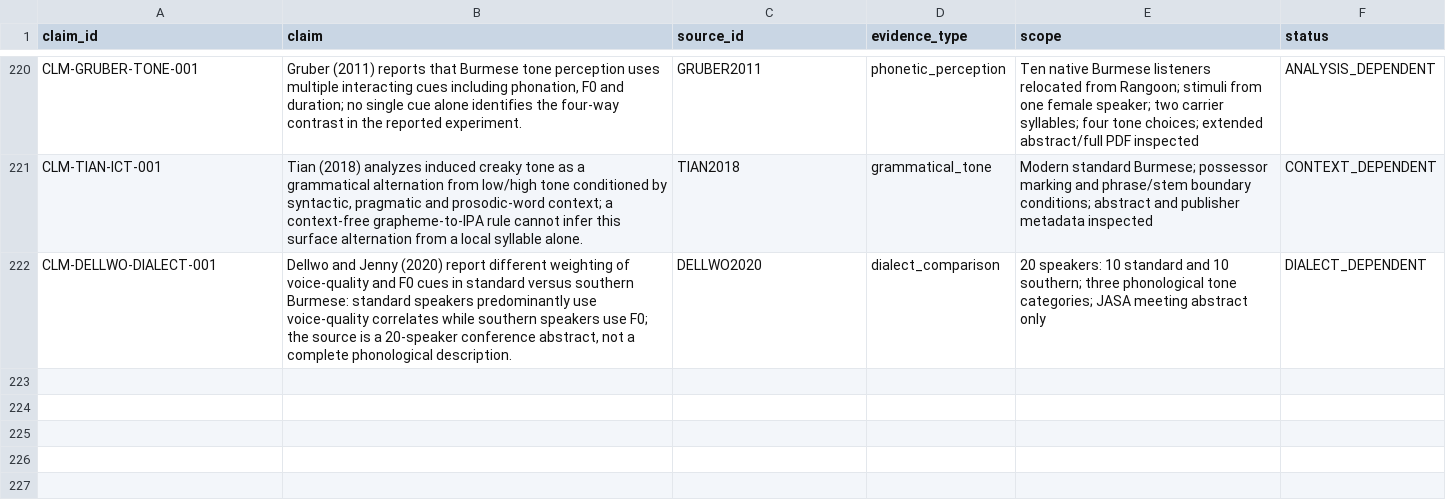
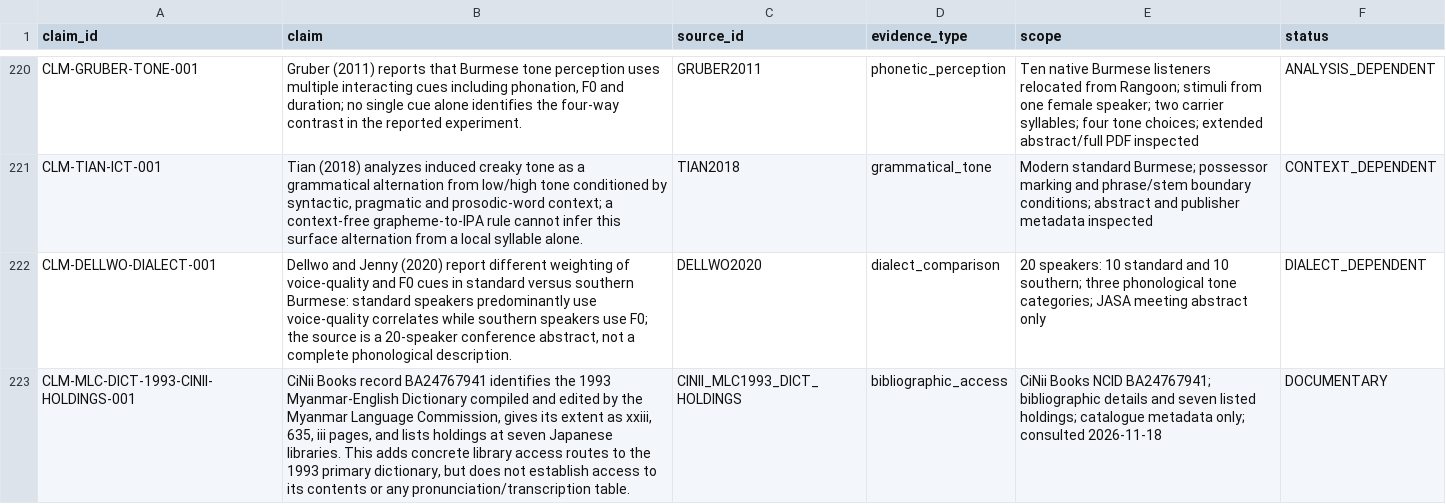
Before and after one commit to ClippyFirst/Burmese-Ukrainian-Phonetic-System, a CSV file: data/burmese/source_claims.csv, drawn as a sheet; only a part is shown, gaps mark what is left out; the diff names each change by its address in the sheet, - before the commit and + after, or states it on an @@ line.

```diff
--- a/data/burmese/source_claims.csv
+++ b/data/burmese/source_claims.csv
+row 223: CLM-MLC-DICT-1993-CINII-HOLDINGS-001 | CiNii Books record BA24767941 identifies the 1993 Myanmar-English Dictionary compiled and edited by the Myanmar Language Commission, gives its extent as xxiii, 635, iii pages, and lists holdings at seven Japanese libraries. This adds concrete library access routes to the 1993 primary dictionary, but does not establish access to its contents or any pronunciation/transcription table. | CINII_MLC1993_DICT_HOLDINGS | bibliographic_access | CiNii Books NCID BA24767941; bibliographic details and seven listed holdings; catalogue metadata only; consulted 2026-11-18 | DOCUMENTARY
```
Also changed, not shown: data/burmese/sources.csv, 37 other files.
